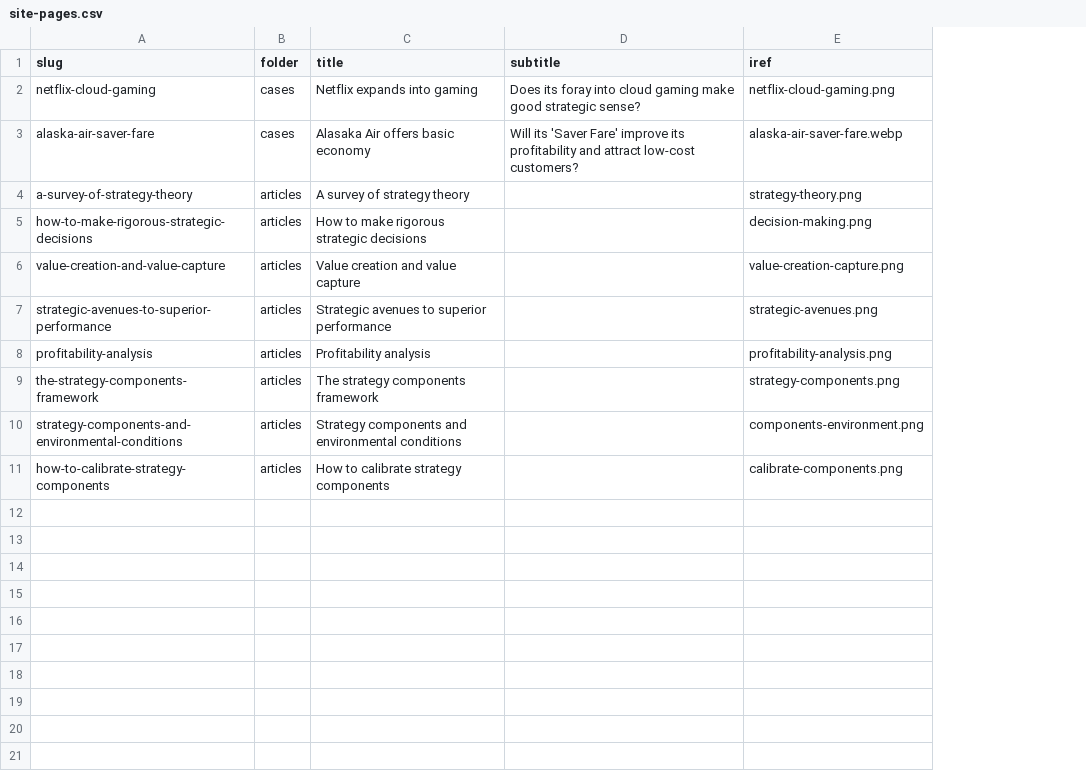
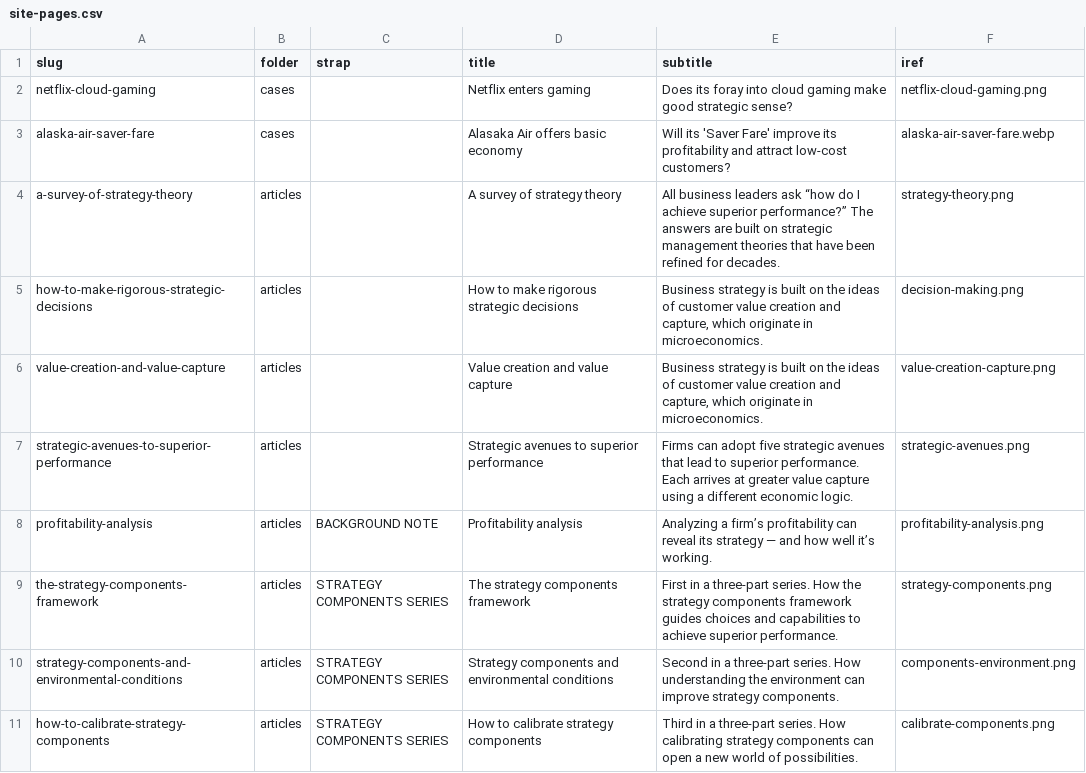
Before and after one commit to stephen-l-jones/stephen-l-jones.github.io, a CSV file: src/lib/site-pages.csv, drawn as a sheet; addresses are those after the commit; the diff names each change by its address in the sheet, - before the commit and + after, or states it on an @@ line.

Commit message:
Add strap to NavPage

```diff
--- a/src/lib/site-pages.csv
+++ b/src/lib/site-pages.csv
+column C (strap), rows 8-11: BACKGROUND NOTE | STRATEGY COMPONENTS SERIES | STRATEGY COMPONENTS SERIES | STRATEGY COMPONENTS SERIES
-D2 (title): Netflix expands into gaming
+D2 (title): Netflix enters gaming
-E4 (subtitle): (empty)
+E4 (subtitle): All business leaders ask “how do I achieve superior performance?” The answers are built on strategic management theories that have been refined for decades.
-E5:E6 (subtitle): (empty)
+E5:E6 (subtitle): Business strategy is built on the ideas of customer value creation and capture, which originate in microeconomics.
-E7 (subtitle): (empty)
+E7 (subtitle): Firms can adopt five strategic avenues that lead to superior performance. Each arrives at greater value capture using a different economic logic.
-E8 (subtitle): (empty)
+E8 (subtitle): Analyzing a firm’s profitability can reveal its strategy — and how well it’s working.
-E9 (subtitle): (empty)
+E9 (subtitle): First in a three-part series. How the strategy components framework guides choices and capabilities to achieve superior performance.
-E10 (subtitle): (empty)
+E10 (subtitle): Second in a three-part series. How understanding the environment can improve strategy components.
-E11 (subtitle): (empty)
+E11 (subtitle): Third in a three-part series. How calibrating strategy components can open a new world of possibilities.
```
Also changed, not shown: 18 other files.
